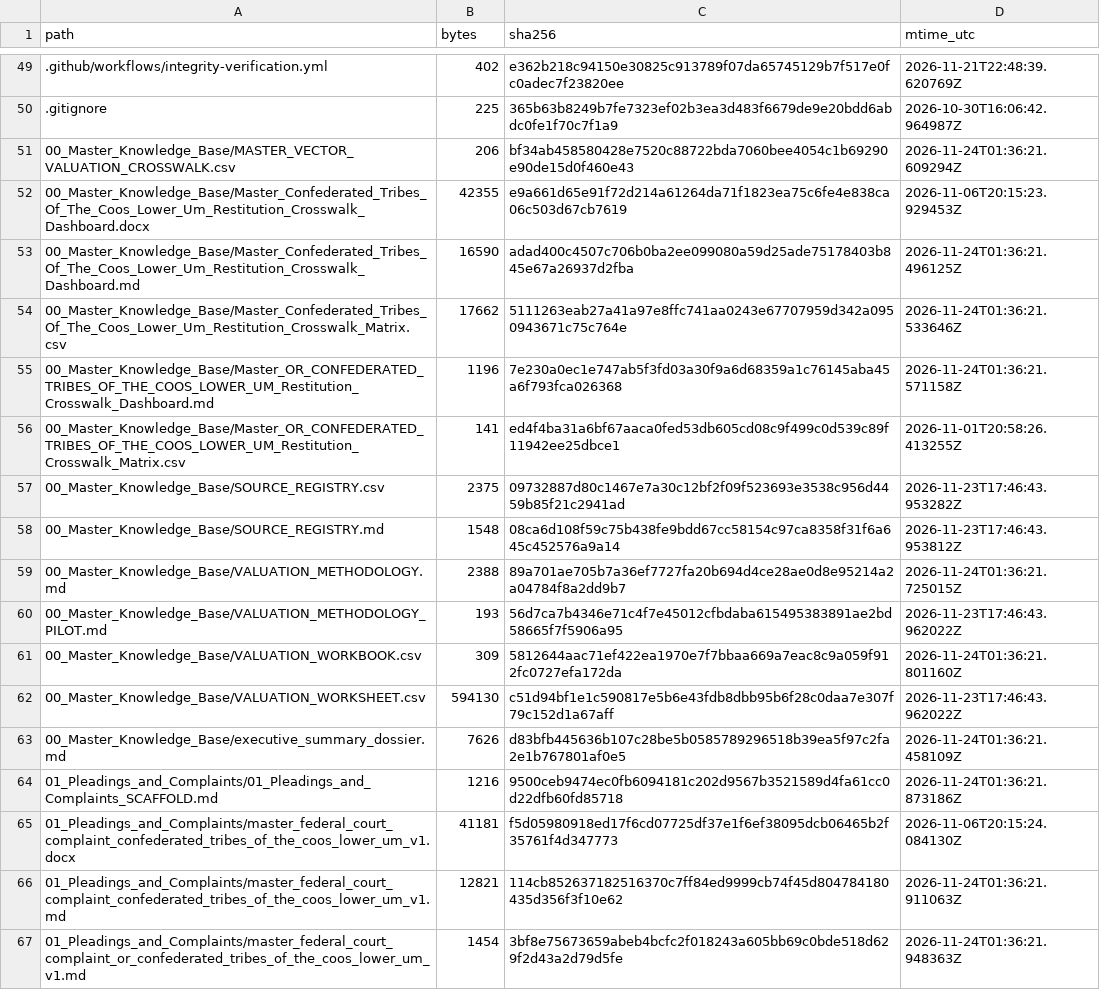
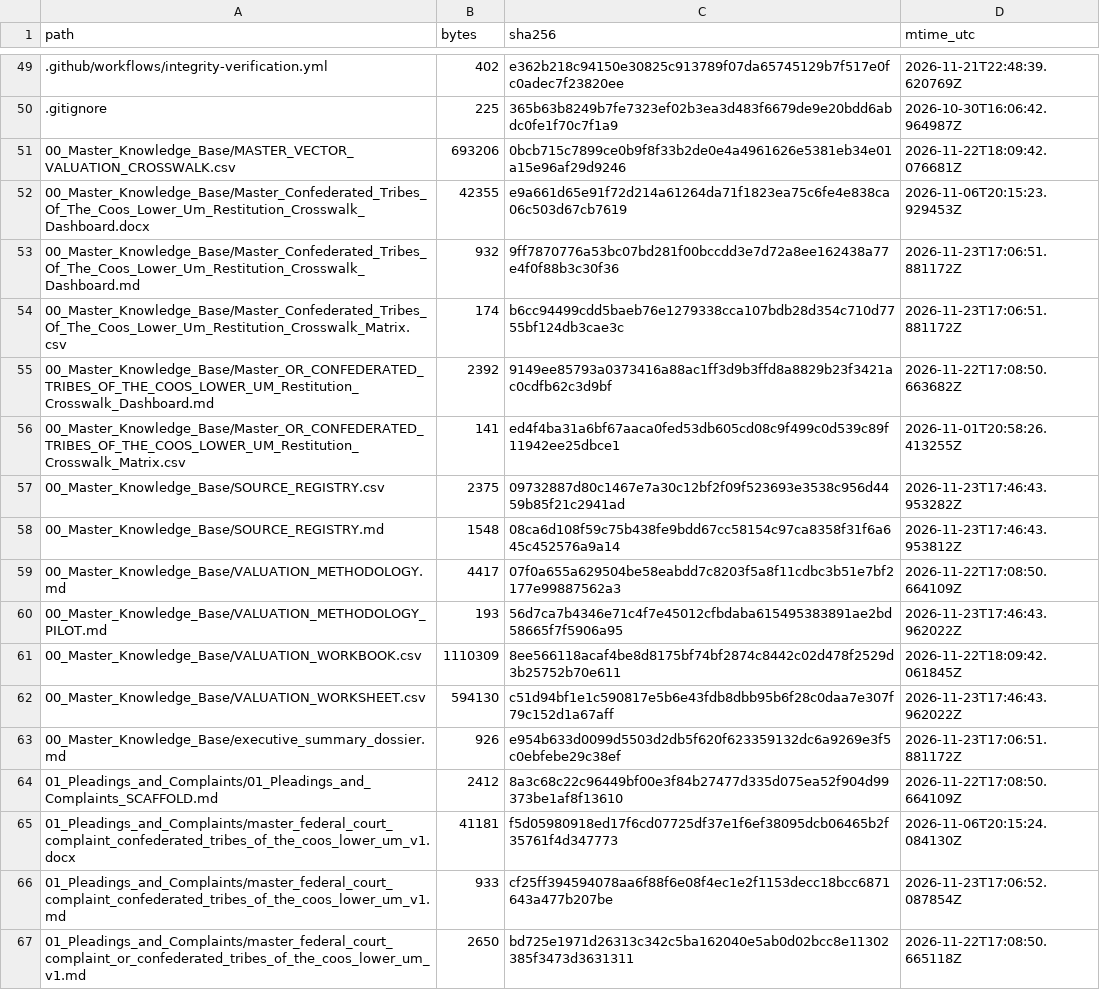
Before and after one commit to GlobalRestitutionAlliance/turtle-island-us-or-confederated-tribes-of-the-coos-lower-um-master-litigation, a CSV file: 99_Archives_and_Manifests/MANIFEST_SHA256.csv, drawn as a sheet; only a part is shown, gaps mark what is left out; the diff covers the shown part only.

```diff
--- a/99_Archives_and_Manifests/MANIFEST_SHA256.csv
+++ b/99_Archives_and_Manifests/MANIFEST_SHA256.csv
@@ -50,7 +50,7 @@ path,bytes,sha256,mtime_utc
 .gitignore,225,365b63b8249b7fe7323ef02b3ea3d483f6679de9e20bdd6abdc0fe1f70c7f1a9,2026-10-30T16:06:42.964987Z
-00_Master_Knowledge_Base/MASTER_VECTOR_VALUATION_CROSSWALK.csv,206,bf34ab458580428e7520c88722bda7060bee4054c1b69290e90de15d0f460e43,2026-11-24T01:36:21.609294Z
+00_Master_Knowledge_Base/MASTER_VECTOR_VALUATION_CROSSWALK.csv,693206,0bcb715c7899ce0b9f8f33b2de0e4a4961626e5381eb34e01a15e96af29d9246,2026-11-22T18:09:42.076681Z
 00_Master_Knowledge_Base/Master_Confederated_Tribes_Of_The_Coos_Lower_Um_Restitution_Crosswalk_Dashboard.docx,42355,e9a661d65e91f72d214a61264da71f1823ea75c6fe4e838ca06c503d67cb7619,2026-11-06T20:15:23.929453Z
-00_Master_Knowledge_Base/Master_Confederated_Tribes_Of_The_Coos_Lower_Um_Restitution_Crosswalk_Dashboard.md,16590,adad400c4507c706b0ba2ee099080a59d25ade75178403b845e67a26937d2fba,2026-11-24T01:36:21.496125Z
-00_Master_Knowledge_Base/Master_Confederated_Tribes_Of_The_Coos_Lower_Um_Restitution_Crosswalk_Matrix.csv,17662,5111263eab27a41a97e8ffc741aa0243e67707959d342a0950943671c75c764e,2026-11-24T01:36:21.533646Z
-00_Master_Knowledge_Base/Master_OR_CONFEDERATED_TRIBES_OF_THE_COOS_LOWER_UM_Restitution_Crosswalk_Dashboard.md,1196,7e230a0ec1e747ab5f3fd03a30f9a6d68359a1c76145aba45a6f793fca026368,2026-11-24T01:36:21.571158Z
+00_Master_Knowledge_Base/Master_Confederated_Tribes_Of_The_Coos_Lower_Um_Restitution_Crosswalk_Dashboard.md,932,9ff7870776a53bc07bd281f00bccdd3e7d72a8ee162438a77e4f0f88b3c30f36,2026-11-23T17:06:51.881172Z
+00_Master_Knowledge_Base/Master_Confederated_Tribes_Of_The_Coos_Lower_Um_Restitution_Crosswalk_Matrix.csv,174,b6cc94499cdd5baeb76e1279338cca107bdb28d354c710d7755bf124db3cae3c,2026-11-23T17:06:51.881172Z
+00_Master_Knowledge_Base/Master_OR_CONFEDERATED_TRIBES_OF_THE_COOS_LOWER_UM_Restitution_Crosswalk_Dashboard.md,2392,9149ee85793a0373416a88ac1ff3d9b3ffd8a8829b23f3421ac0cdfb62c3d9bf,2026-11-22T17:08:50.663682Z
 00_Master_Knowledge_Base/Master_OR_CONFEDERATED_TRIBES_OF_THE_COOS_LOWER_UM_Restitution_Crosswalk_Matrix.csv,141,ed4f4ba31a6bf67aaca0fed53db605cd08c9f499c0d539c89f11942ee25dbce1,2026-11-01T20:58:26.413255Z
@@ -58,10 +58,10 @@ path,bytes,sha256,mtime_utc
 00_Master_Knowledge_Base/SOURCE_REGISTRY.md,1548,08ca6d108f59c75b438fe9bdd67cc58154c97ca8358f31f6a645c452576a9a14,2026-11-23T17:46:43.953812Z
-00_Master_Knowledge_Base/VALUATION_METHODOLOGY.md,2388,89a701ae705b7a36ef7727fa20b694d4ce28ae0d8e95214a2a04784f8a2dd9b7,2026-11-24T01:36:21.725015Z
+00_Master_Knowledge_Base/VALUATION_METHODOLOGY.md,4417,07f0a655a629504be58eabdd7c8203f5a8f11cdbc3b51e7bf2177e99887562a3,2026-11-22T17:08:50.664109Z
 00_Master_Knowledge_Base/VALUATION_METHODOLOGY_PILOT.md,193,56d7ca7b4346e71c4f7e45012cfbdaba615495383891ae2bd58665f7f5906a95,2026-11-23T17:46:43.962022Z
-00_Master_Knowledge_Base/VALUATION_WORKBOOK.csv,309,5812644aac71ef422ea1970e7f7bbaa669a7eac8c9a059f912fc0727efa172da,2026-11-24T01:36:21.801160Z
+00_Master_Knowledge_Base/VALUATION_WORKBOOK.csv,1110309,8ee566118acaf4be8d8175bf74bf2874c8442c02d478f2529d3b25752b70e611,2026-11-22T18:09:42.061845Z
 00_Master_Knowledge_Base/VALUATION_WORKSHEET.csv,594130,c51d94bf1e1c590817e5b6e43fdb8dbb95b6f28c0daa7e307f79c152d1a67aff,2026-11-23T17:46:43.962022Z
-00_Master_Knowledge_Base/executive_summary_dossier.md,7626,d83bfb445636b107c28be5b0585789296518b39ea5f97c2fa2e1b767801af0e5,2026-11-24T01:36:21.458109Z
-01_Pleadings_and_Complaints/01_Pleadings_and_Complaints_SCAFFOLD.md,1216,9500ceb9474ec0fb6094181c202d9567b3521589d4fa61cc0d22dfb60fd85718,2026-11-24T01:36:21.873186Z
+00_Master_Knowledge_Base/executive_summary_dossier.md,926,e954b633d0099d5503d2db5f620f623359132dc6a9269e3f5c0ebfebe29c38ef,2026-11-23T17:06:51.881172Z
+01_Pleadings_and_Complaints/01_Pleadings_and_Complaints_SCAFFOLD.md,2412,8a3c68c22c96449bf00e3f84b27477d335d075ea52f904d99373be1af8f13610,2026-11-22T17:08:50.664109Z
 01_Pleadings_and_Complaints/master_federal_court_complaint_confederated_tribes_of_the_coos_lower_um_v1.docx,41181,f5d05980918ed17f6cd07725df37e1f6ef38095dcb06465b2f35761f4d347773,2026-11-06T20:15:24.084130Z
-01_Pleadings_and_Complaints/master_federal_court_complaint_confederated_tribes_of_the_coos_lower_um_v1.md,12821,114cb852637182516370c7ff84ed9999cb74f45d804784180435d356f3f10e62,2026-11-24T01:36:21.911063Z
-01_Pleadings_and_Complaints/master_federal_court_complaint_or_confederated_tribes_of_the_coos_lower_um_v1.md,1454,3bf8e75673659abeb4bcfc2f018243a605bb69c0bde518d629f2d43a2d79d5fe,2026-11-24T01:36:21.948363Z
+01_Pleadings_and_Complaints/master_federal_court_complaint_confederated_tribes_of_the_coos_lower_um_v1.md,933,cf25ff394594078aa6f88f6e08f4ec1e2f1153decc18bcc6871643a477b207be,2026-11-23T17:06:52.087854Z
+01_Pleadings_and_Complaints/master_federal_court_complaint_or_confederated_tribes_of_the_coos_lower_um_v1.md,2650,bd725e1971d26313c342c5ba162040e5ab0d02bcc8e11302385f3473d3631311,2026-11-22T17:08:50.665118Z
```
Also changed, not shown: 80 edited cells elsewhere in this file, 37 other files.
